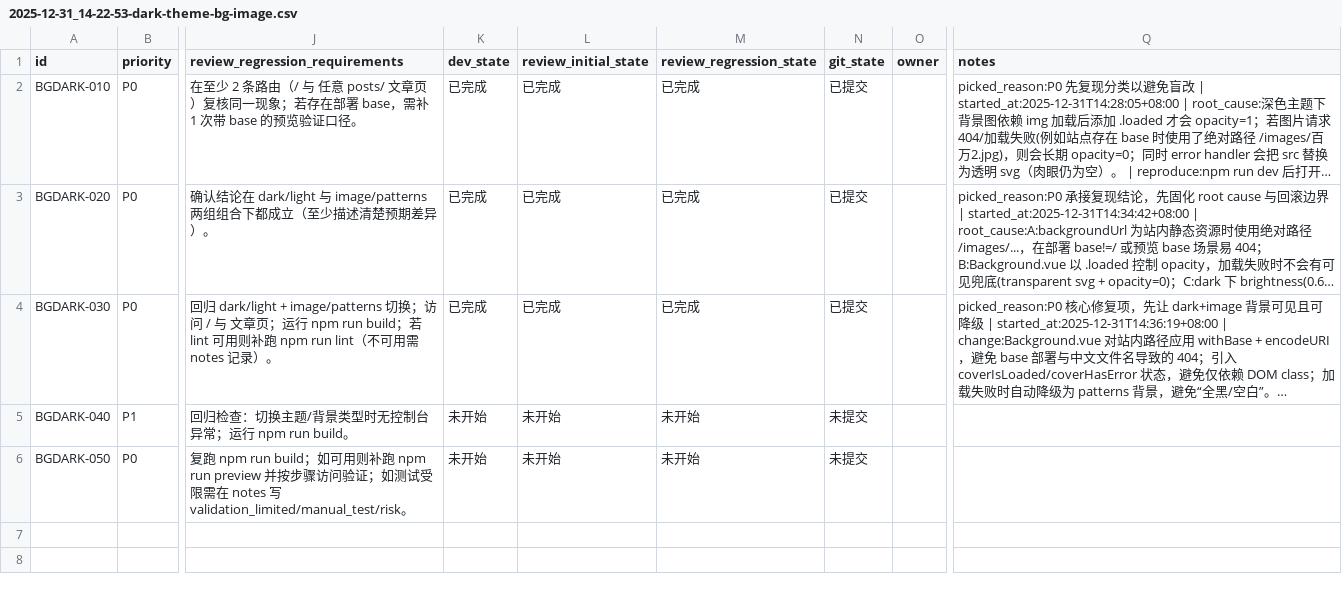
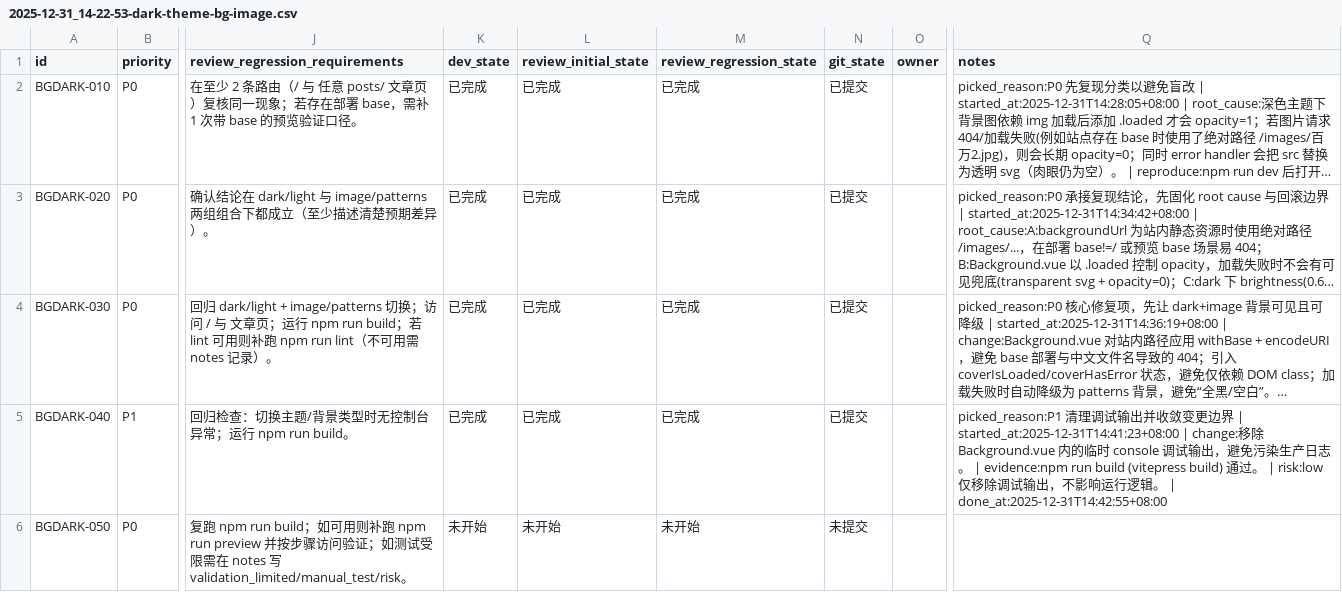
Before and after one commit to re0phimes/phimes-blog, a CSV file: issues/2025-12-31_14-22-53-dark-theme-bg-image.csv, drawn as a sheet; only a part is shown, gaps mark what is left out; long unchanged cells end in …; the diff names each change by its address in the sheet, - before the commit and + after, or states it on an @@ line.

```diff
--- a/issues/2025-12-31_14-22-53-dark-theme-bg-image.csv
+++ b/issues/2025-12-31_14-22-53-dark-theme-bg-image.csv
-K5 (dev_state): 未开始
+K5 (dev_state): 已完成
-L5 (review_initial_state): 未开始
+L5 (review_initial_state): 已完成
-M5 (review_regression_state): 未开始
+M5 (review_regression_state): 已完成
-N5 (git_state): 未提交
+N5 (git_state): 已提交
-Q5 (notes): (empty)
+Q5 (notes): picked_reason:P1 清理调试输出并收敛变更边界 | started_at:2025-12-31T14:41:23+08:00 | change:移除 Background.vue 内的临时 console 调试输出，避免污染生产日志。 | evidence:npm run build (vitepress build) 通过。 | risk:low 仅移除调试输出，不影响运行逻辑。 | done_at:2025-12-31T14:42:55+08:00
```
Also changed, not shown: 1 other file.
